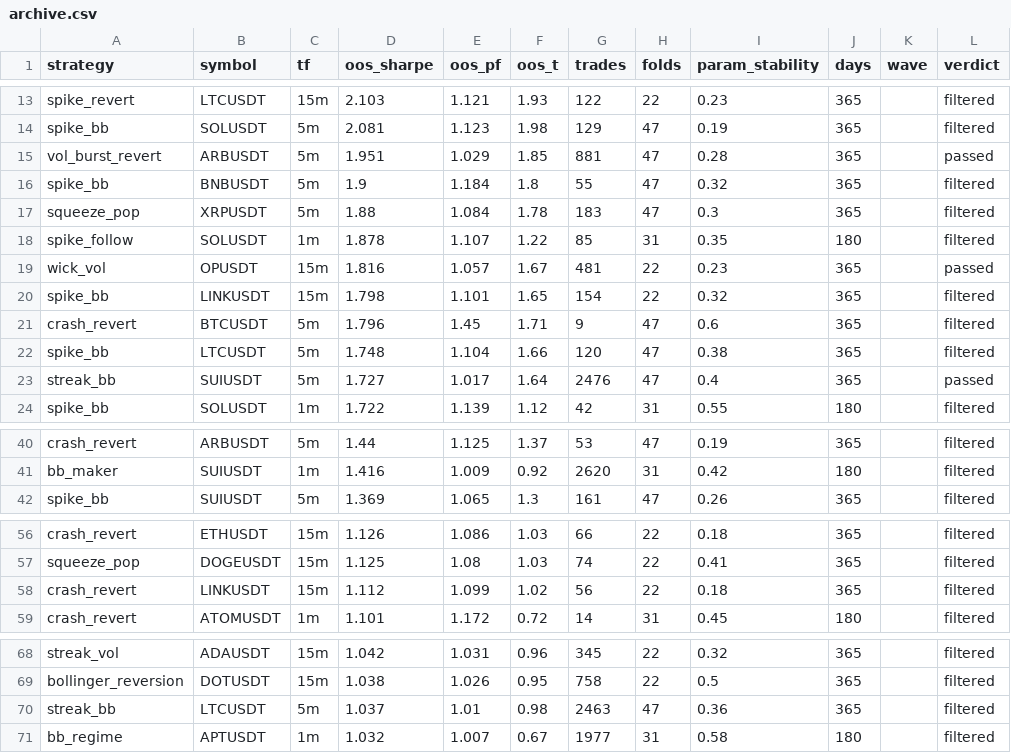
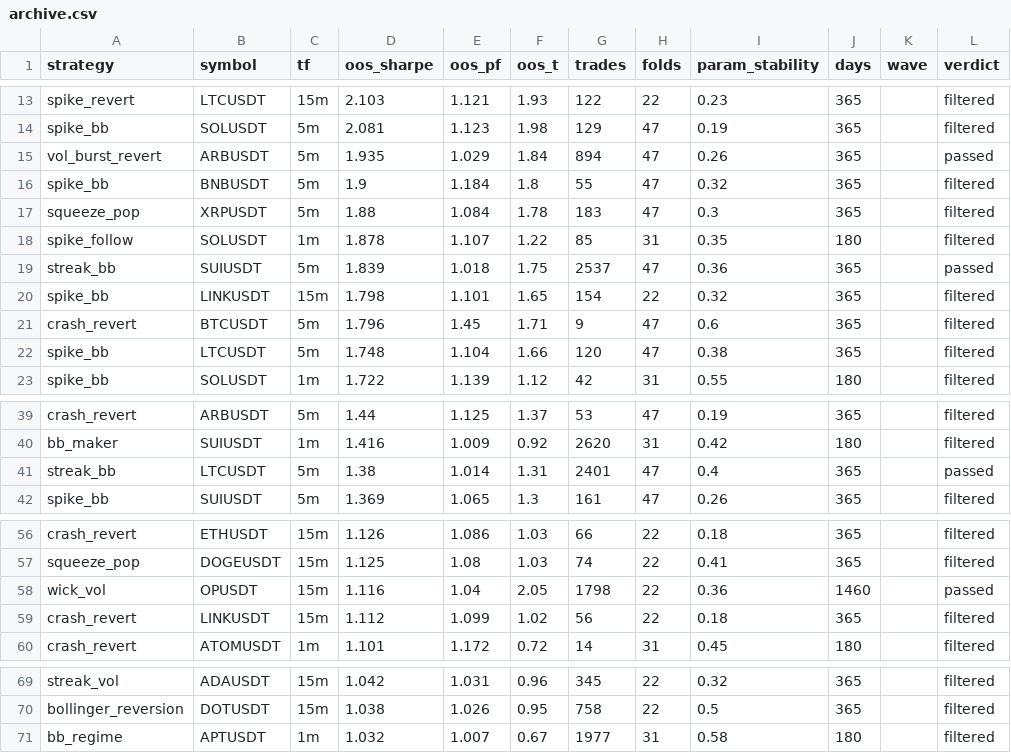
Before and after one commit to davletovaalmira11-creator/scalp-lab-pro, a CSV file: engines/scalp/reports/archive.csv, drawn as a sheet; only a part is shown, gaps mark what is left out.

Commit message:
auto: backtest wave [skip ci]

```diff
--- a/engines/scalp/reports/archive.csv
+++ b/engines/scalp/reports/archive.csv
@@ -14,3 +14,3 @@ spike_revert,LTCUSDT,15m,2.103,1.121,1.93,122,22,0.23,365,,filtered
 spike_bb,SOLUSDT,5m,2.081,1.123,1.98,129,47,0.19,365,,filtered
-vol_burst_revert,ARBUSDT,5m,1.951,1.029,1.85,881,47,0.28,365,,passed
+vol_burst_revert,ARBUSDT,5m,1.935,1.029,1.84,894,47,0.26,365,,passed
 spike_bb,BNBUSDT,5m,1.9,1.184,1.8,55,47,0.32,365,,filtered
@@ -18,3 +18,3 @@ squeeze_pop,XRPUSDT,5m,1.88,1.084,1.78,183,47,0.3,365,,filtered
 spike_follow,SOLUSDT,1m,1.878,1.107,1.22,85,31,0.35,180,,filtered
-wick_vol,OPUSDT,15m,1.816,1.057,1.67,481,22,0.23,365,,passed
+streak_bb,SUIUSDT,5m,1.839,1.018,1.75,2537,47,0.36,365,,passed
 spike_bb,LINKUSDT,15m,1.798,1.101,1.65,154,22,0.32,365,,filtered
@@ -22,3 +22,2 @@ crash_revert,BTCUSDT,5m,1.796,1.45,1.71,9,47,0.6,365,,filtered
 spike_bb,LTCUSDT,5m,1.748,1.104,1.66,120,47,0.38,365,,filtered
-streak_bb,SUIUSDT,5m,1.727,1.017,1.64,2476,47,0.4,365,,passed
 spike_bb,SOLUSDT,1m,1.722,1.139,1.12,42,31,0.55,180,,filtered
@@ -41,2 +40,3 @@ crash_revert,ARBUSDT,5m,1.44,1.125,1.37,53,47,0.19,365,,filtered
 bb_maker,SUIUSDT,1m,1.416,1.009,0.92,2620,31,0.42,180,,filtered
+streak_bb,LTCUSDT,5m,1.38,1.014,1.31,2401,47,0.4,365,,passed
 spike_bb,SUIUSDT,5m,1.369,1.065,1.3,161,47,0.26,365,,filtered
@@ -57,2 +57,3 @@ crash_revert,ETHUSDT,15m,1.126,1.086,1.03,66,22,0.18,365,,filtered
 squeeze_pop,DOGEUSDT,15m,1.125,1.08,1.03,74,22,0.41,365,,filtered
+wick_vol,OPUSDT,15m,1.116,1.04,2.05,1798,22,0.36,1460,,passed
 crash_revert,LINKUSDT,15m,1.112,1.099,1.02,56,22,0.18,365,,filtered
@@ -69,3 +70,2 @@ streak_vol,ADAUSDT,15m,1.042,1.031,0.96,345,22,0.32,365,,filtered
 bollinger_reversion,DOTUSDT,15m,1.038,1.026,0.95,758,22,0.5,365,,filtered
-streak_bb,LTCUSDT,5m,1.037,1.01,0.98,2463,47,0.36,365,,filtered
 bb_regime,APTUSDT,1m,1.032,1.007,0.67,1977,31,0.58,180,,filtered
```
Also changed, not shown: 5 other files.
